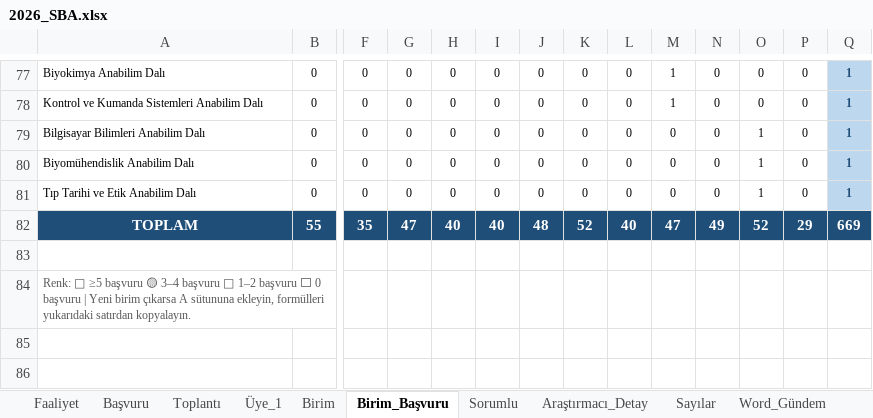
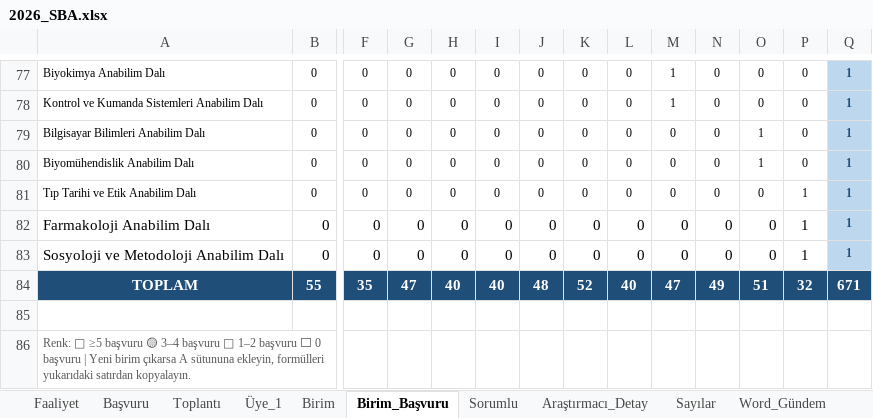
Before and after one commit to MahsuniTurkatar/sba-analiz, an Excel workbook: 2026_SBA.xlsx, sheet Birim_Başvuru, drawn as a sheet; only a part is shown, gaps mark what is left out; values as stored, in another font and other column widths than the file's, no borders; conditional formats not drawn; addresses are those after the commit; rows hold the shown columns only; the diff names each change by its address in the sheet, - before the commit and + after, or states it on an @@ line.

```diff
--- a/2026_SBA.xlsx (sheet Birim_Başvuru)
+++ b/2026_SBA.xlsx (sheet Birim_Başvuru)
-O81: 1
+O81: 0
-P81: 0
+P81: 1
+row 82: Farmakoloji Anabilim Dalı | 0 | 0 | 0 | 0 | 0 | 0 | 0 | 0 | 0 | 0 | 0 | 1 | 1
+row 83: Sosyoloji ve Metodoloji Anabilim Dalı | 0 | 0 | 0 | 0 | 0 | 0 | 0 | 0 | 0 | 0 | 0 | 1 | 1
-O84: 52
+O84: 51
-P84: 29
+P84: 32
-Q84: 669
+Q84: 671
```
Also changed, not shown: sheet Sorumlu, sheet Word_Gündem, sheet Araştırmacı_Detay, sheet Birim, sheet Üye_1, sheet Faaliyet, 3 more sheets, formulas that keep their value, hidden cells.
